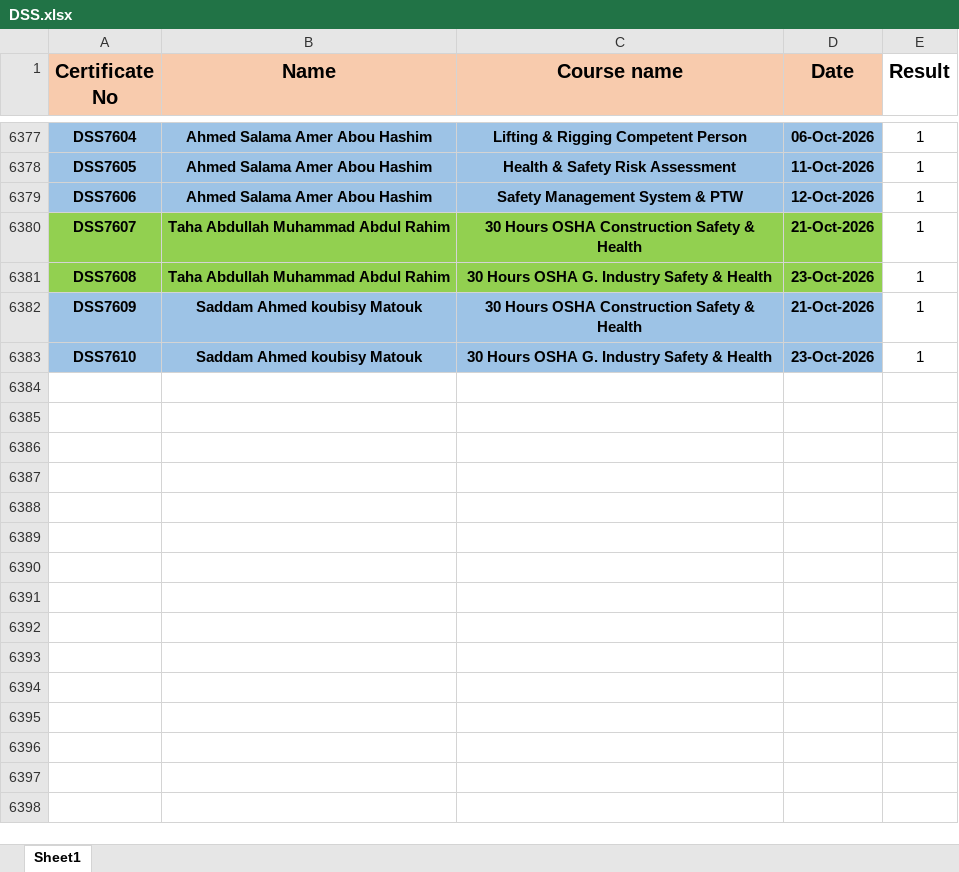
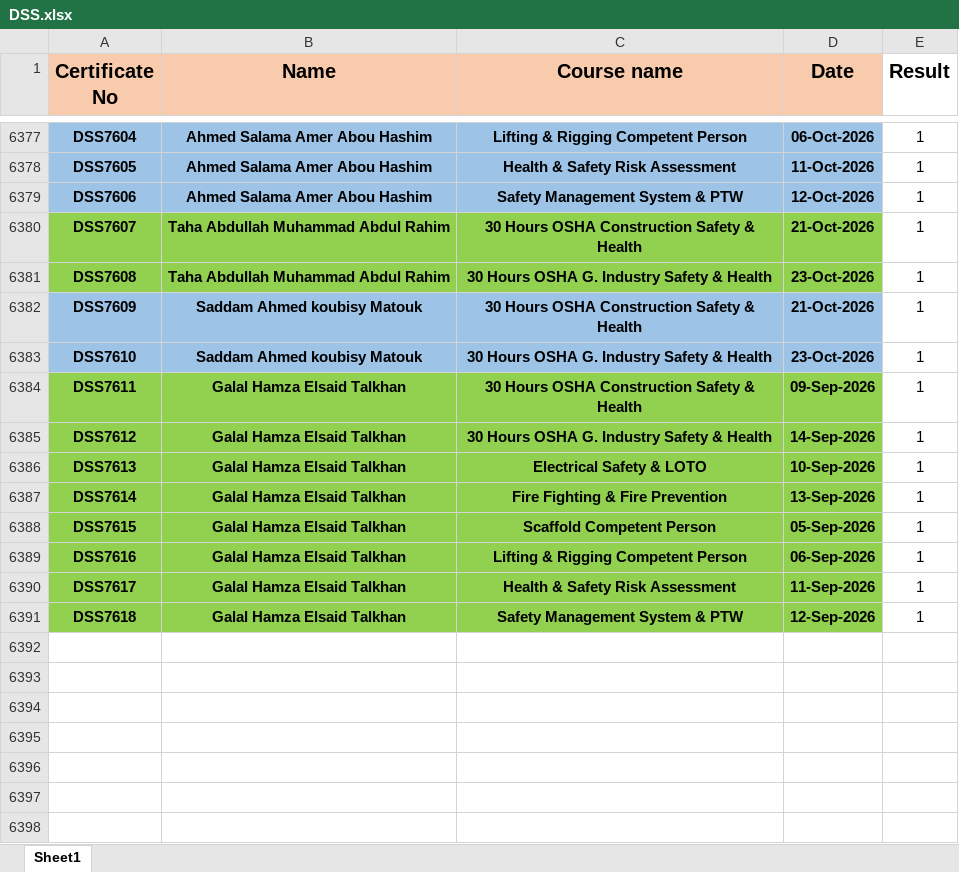
Before and after one commit to ahmedbendarey111/DSS_2025, an Excel workbook: DSS.xlsx, sheet Sheet1, drawn as a sheet; only a part is shown, gaps mark what is left out; values as stored, in another font and other column widths than the file's, no borders; the diff names each change by its address in the sheet, - before the commit and + after, or states it on an @@ line.

Commit message:
Add files via upload

```diff
--- a/DSS.xlsx (sheet Sheet1)
+++ b/DSS.xlsx (sheet Sheet1)
-row 6384: (empty)
+row 6384: DSS7611 | Galal Hamza Elsaid Talkhan | 30 Hours OSHA Construction Safety & Health | 09-Sep-2026 | 1
-A6384:D6391 fill: none
+A6384:D6391 fill: #92D050
-row 6385: (empty)
+row 6385: DSS7612 | Galal Hamza Elsaid Talkhan | 30 Hours OSHA G. Industry Safety & Health | 14-Sep-2026 | 1
-row 6386: (empty)
+row 6386: DSS7613 | Galal Hamza Elsaid Talkhan | Electrical Safety & LOTO | 10-Sep-2026 | 1
-row 6387: (empty)
+row 6387: DSS7614 | Galal Hamza Elsaid Talkhan | Fire Fighting & Fire Prevention | 13-Sep-2026 | 1
-row 6388: (empty)
+row 6388: DSS7615 | Galal Hamza Elsaid Talkhan | Scaffold Competent Person | 05-Sep-2026 | 1
-row 6389: (empty)
+row 6389: DSS7616 | Galal Hamza Elsaid Talkhan | Lifting & Rigging Competent Person | 06-Sep-2026 | 1
-row 6390: (empty)
+row 6390: DSS7617 | Galal Hamza Elsaid Talkhan | Health & Safety Risk Assessment | 11-Sep-2026 | 1
-row 6391: (empty)
+row 6391: DSS7618 | Galal Hamza Elsaid Talkhan | Safety Management System & PTW | 12-Sep-2026 | 1
```
